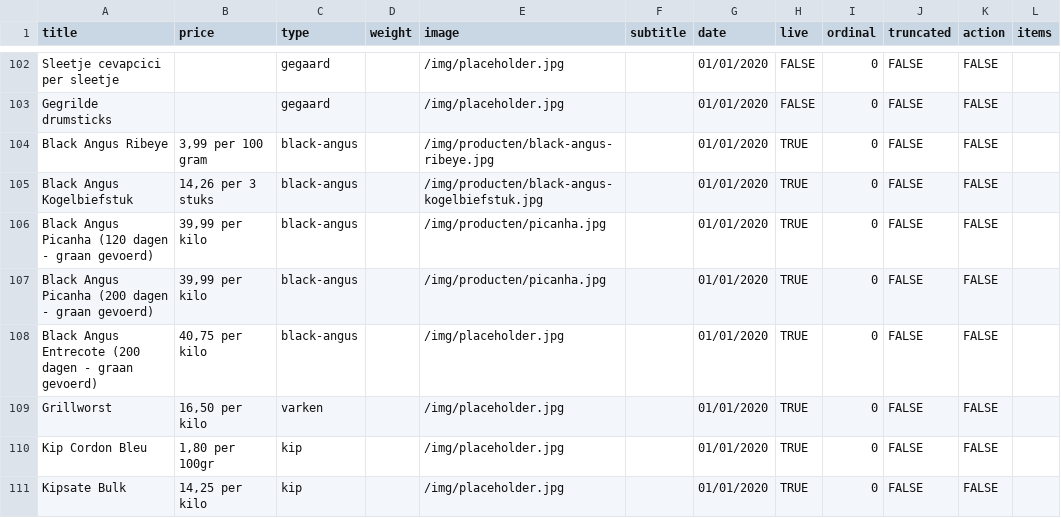
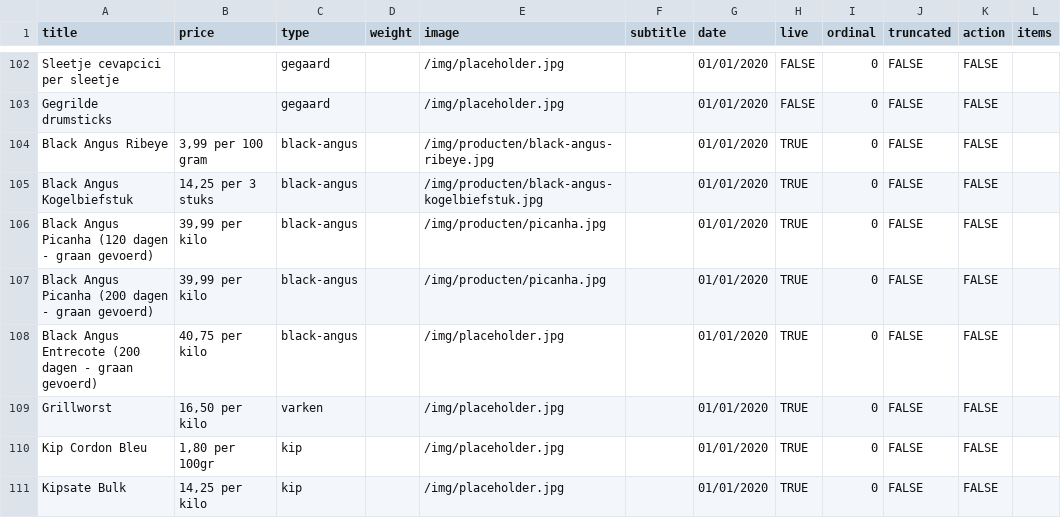
Before and after one commit to stefadinho/SmokeyJohnny_, a CSV file: assortiment/data.csv, drawn as a sheet; only a part is shown, gaps mark what is left out.

Commit message:
Update data.csv

```diff
--- a/assortiment/data.csv
+++ b/assortiment/data.csv
@@ -104,3 +104,3 @@ Gegrilde drumsticks,,gegaard,,/img/placeholder.jpg,,01/01/2020,FALSE,0,FALSE,FAL
 Black Angus Ribeye,"3,99 per 100 gram",black-angus,,/img/producten/black-angus-ribeye.jpg,,01/01/2020,TRUE,0,FALSE,FALSE,
-Black Angus Kogelbiefstuk,"14,26 per 3 stuks",black-angus,,/img/producten/black-angus-kogelbiefstuk.jpg,,01/01/2020,TRUE,0,FALSE,FALSE,
+Black Angus Kogelbiefstuk,"14,25 per 3 stuks",black-angus,,/img/producten/black-angus-kogelbiefstuk.jpg,,01/01/2020,TRUE,0,FALSE,FALSE,
 Black Angus Picanha (120 dagen - graan gevoerd),"39,99 per kilo",black-angus,,/img/producten/picanha.jpg,,01/01/2020,TRUE,0,FALSE,FALSE,
```
